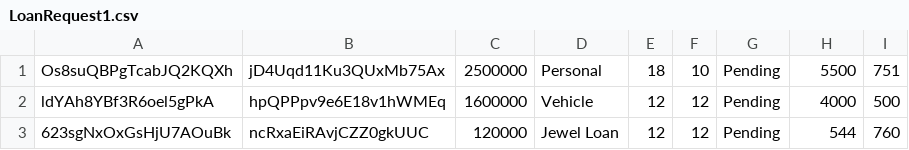
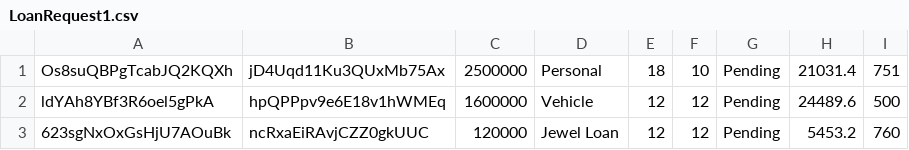
Before and after one commit to CapgeminiBFSI2019/capgemini_pecunia_2019, a CSV file: Pecunia/src/main/java/com/capgemini/pecunia/dao/DbFiles/LoanRequest1.csv, drawn as a sheet.

```diff
--- a/Pecunia/src/main/java/com/capgemini/pecunia/dao/DbFiles/LoanRequest1.csv
+++ b/Pecunia/src/main/java/com/capgemini/pecunia/dao/DbFiles/LoanRequest1.csv
@@ -1,3 +1,3 @@
-Os8suQBPgTcabJQ2KQXh,jD4Uqd11Ku3QUxMb75Ax,2500000,Personal,18,10,Pending,5500,751
-ldYAh8YBf3R6oel5gPkA,hpQPPpv9e6E18v1hWMEq,1600000,Vehicle,12,12,Pending,4000,500
-623sgNxOxGsHjU7AOuBk,ncRxaEiRAvjCZZ0gkUUC,120000,Jewel Loan,12,12,Pending,544,760
+Os8suQBPgTcabJQ2KQXh,jD4Uqd11Ku3QUxMb75Ax,2500000,Personal,18,10,Pending,21031.4,751
+ldYAh8YBf3R6oel5gPkA,hpQPPpv9e6E18v1hWMEq,1600000,Vehicle,12,12,Pending,24489.6,500
+623sgNxOxGsHjU7AOuBk,ncRxaEiRAvjCZZ0gkUUC,120000,Jewel Loan,12,12,Pending,5453.2,760
```
Also changed, not shown: 2 other files.
